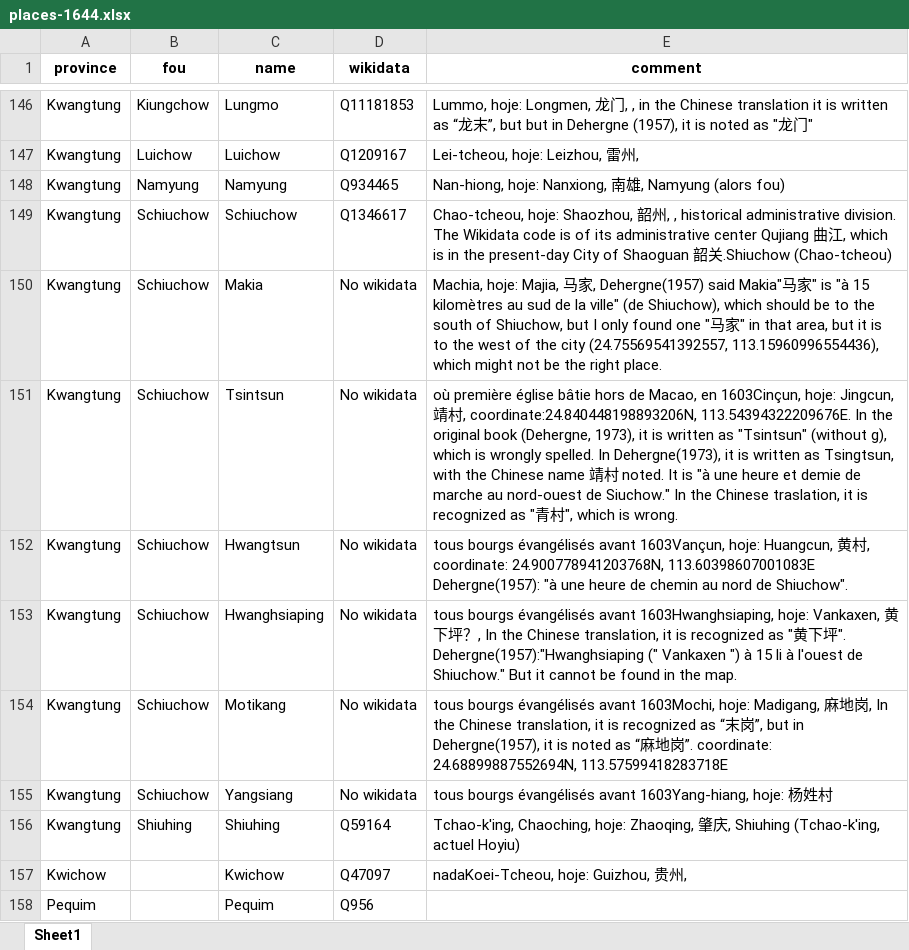
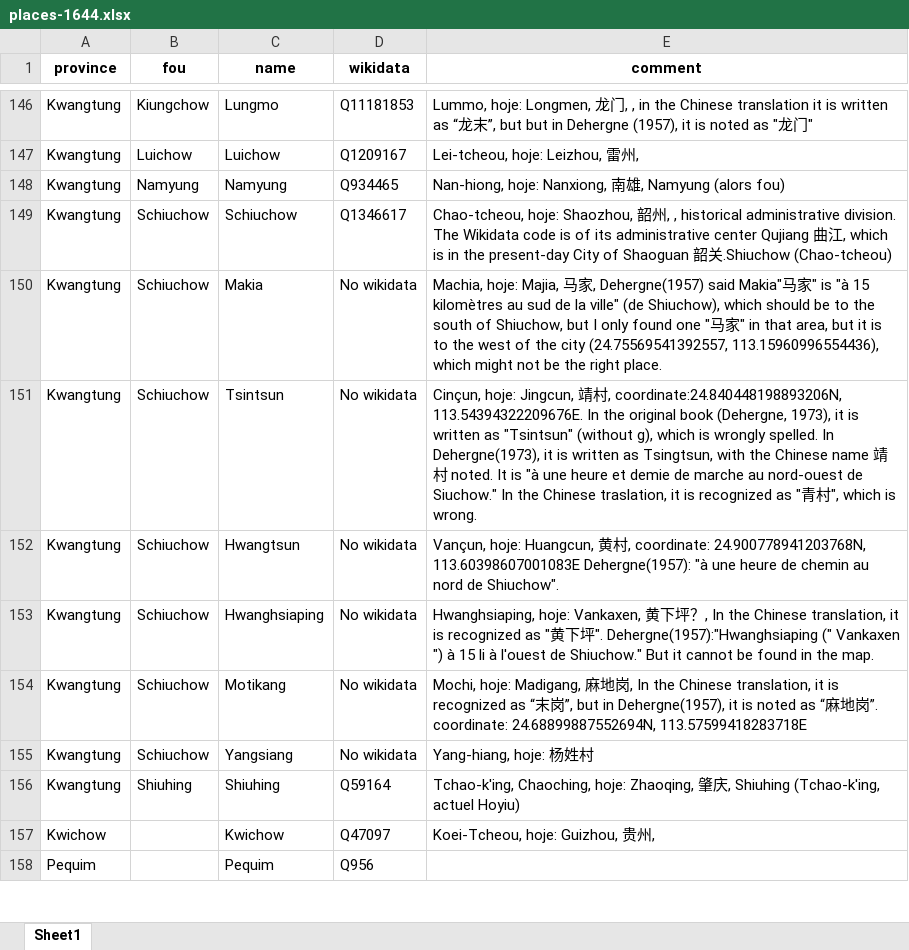
Before and after one commit to joaquimrcarvalho/dehergne-locations, an Excel workbook: inferences/places-1644.xlsx, sheet Sheet1, drawn as a sheet; only a part is shown, gaps mark what is left out; values as stored, in another font and other column widths than the file's, no borders; the diff covers the shown part only; the diff names each change by its address in the sheet, - before the commit and + after, or states it on an @@ line.

```diff
--- a/inferences/places-1644.xlsx (sheet Sheet1)
+++ b/inferences/places-1644.xlsx (sheet Sheet1)
-E151 (comment): où première église bâtie hors de Macao, en 1603Cinçun, hoje: Jingcun,…
+E151 (comment): Cinçun, hoje: Jingcun,…
-E152 (comment): tous bourgs évangélisés avant 1603Vançun, hoje: Huangcun,…
+E152 (comment): Vançun, hoje: Huangcun,…
-E153 (comment): tous bourgs évangélisés avant 1603Hwanghsiaping, hoje: Vankaxen,…
+E153 (comment): Hwanghsiaping, hoje: Vankaxen,…
-E154 (comment): tous bourgs évangélisés avant 1603Mochi, hoje: Madigang,…
+E154 (comment): Mochi, hoje: Madigang,…
-E155 (comment): tous bourgs évangélisés avant 1603Yang-hiang, hoje: 杨姓村
+E155 (comment): Yang-hiang, hoje: 杨姓村
-E157 (comment): nadaKoei-Tcheou, hoje: Guizhou, 贵州,
+E157 (comment): Koei-Tcheou, hoje: Guizhou, 贵州,
```
Also changed, not shown: 26 edited cells elsewhere in this sheet, inferences/places-1701.xlsx, 15 other files.
